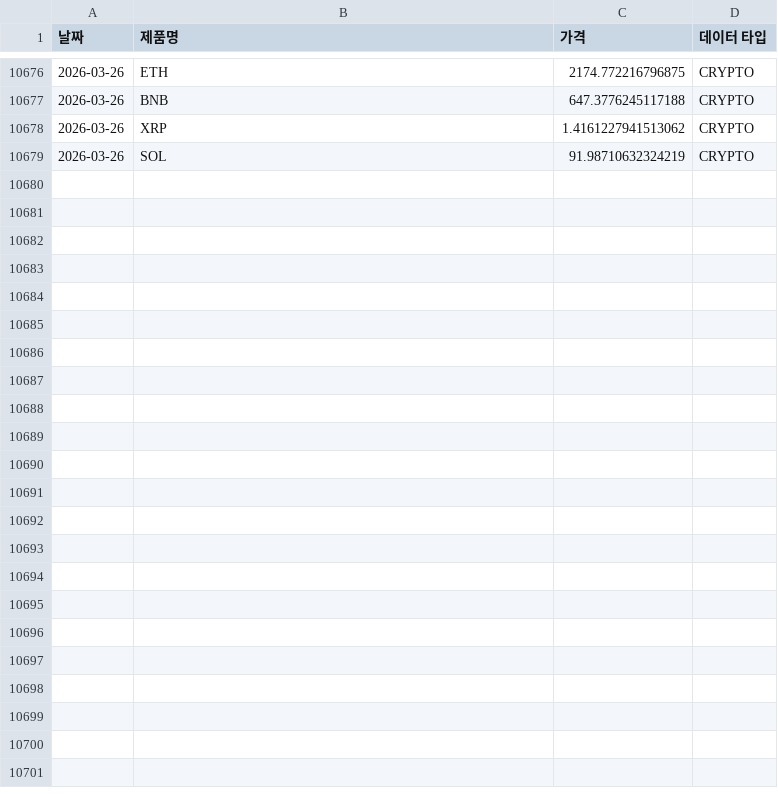
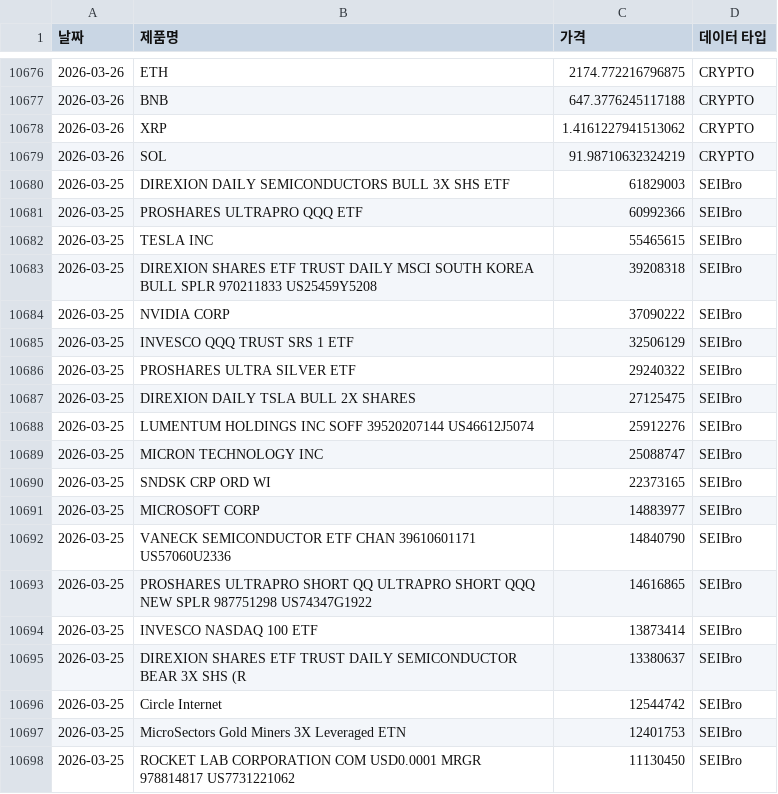
Before and after one commit to sisyphe10/Antigravity_Market_Dashboard, a CSV file: dataset.csv, drawn as a sheet; only a part is shown, gaps mark what is left out; the diff covers the shown part only; the diff names each change by its address in the sheet, - before the commit and + after, or states it on an @@ line.

```diff
--- a/dataset.csv
+++ b/dataset.csv
+row 10680: 2026-03-25 | DIREXION DAILY SEMICONDUCTORS BULL 3X SHS ETF | 61829003 | SEIBro
+row 10681: 2026-03-25 | PROSHARES ULTRAPRO QQQ ETF | 60992366 | SEIBro
+row 10682: 2026-03-25 | TESLA INC | 55465615 | SEIBro
+row 10683: 2026-03-25 | DIREXION SHARES ETF TRUST DAILY MSCI SOUTH KOREA BULL SPLR 970211833 US25459Y5208 | 39208318 | SEIBro
+row 10684: 2026-03-25 | NVIDIA CORP | 37090222 | SEIBro
+row 10685: 2026-03-25 | INVESCO QQQ TRUST SRS 1 ETF | 32506129 | SEIBro
+row 10686: 2026-03-25 | PROSHARES ULTRA SILVER ETF | 29240322 | SEIBro
+row 10687: 2026-03-25 | DIREXION DAILY TSLA BULL 2X SHARES | 27125475 | SEIBro
+row 10688: 2026-03-25 | LUMENTUM HOLDINGS INC SOFF 39520207144 US46612J5074 | 25912276 | SEIBro
+row 10689: 2026-03-25 | MICRON TECHNOLOGY INC | 25088747 | SEIBro
+row 10690: 2026-03-25 | SNDSK CRP ORD WI | 22373165 | SEIBro
+row 10691: 2026-03-25 | MICROSOFT CORP | 14883977 | SEIBro
+row 10692: 2026-03-25 | VANECK SEMICONDUCTOR ETF CHAN 39610601171 US57060U2336 | 14840790 | SEIBro
+row 10693: 2026-03-25 | PROSHARES ULTRAPRO SHORT QQ ULTRAPRO SHORT QQQ NEW SPLR 987751298 US74347G1922 | 14616865 | SEIBro
+row 10694: 2026-03-25 | INVESCO NASDAQ 100 ETF | 13873414 | SEIBro
+row 10695: 2026-03-25 | DIREXION SHARES ETF TRUST DAILY SEMICONDUCTOR BEAR 3X SHS (R | 13380637 | SEIBro
+row 10696: 2026-03-25 | Circle Internet | 12544742 | SEIBro
+row 10697: 2026-03-25 | MicroSectors Gold Miners 3X Leveraged ETN | 12401753 | SEIBro
+row 10698: 2026-03-25 | ROCKET LAB CORPORATION COM USD0.0001 MRGR 978814817 US7731221062 | 11130450 | SEIBro
```
Also changed, not shown: 31 added rows elsewhere in this file, 3 other files.
